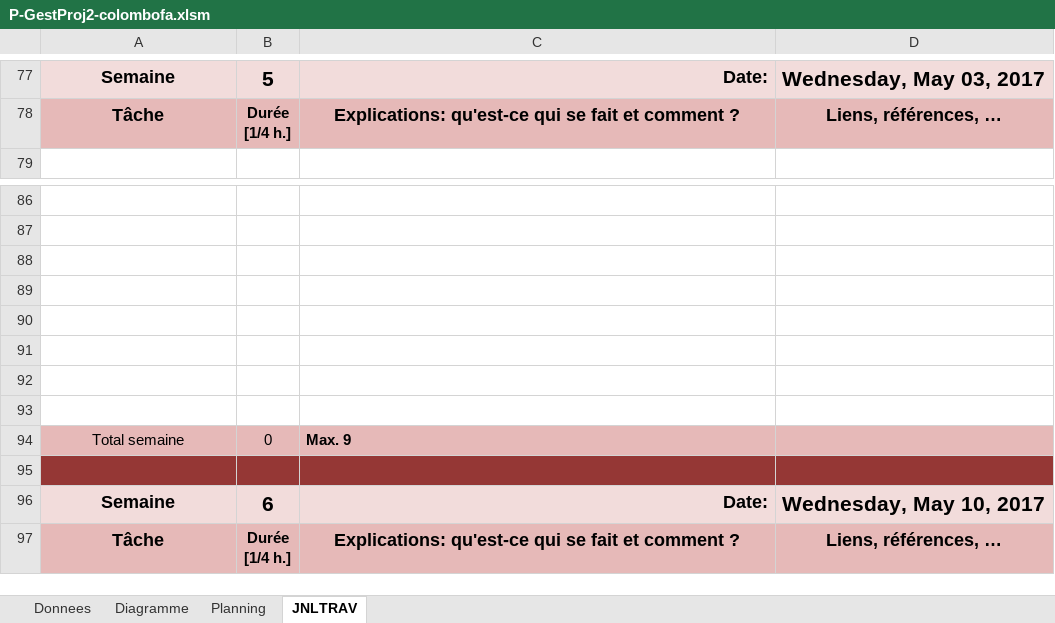
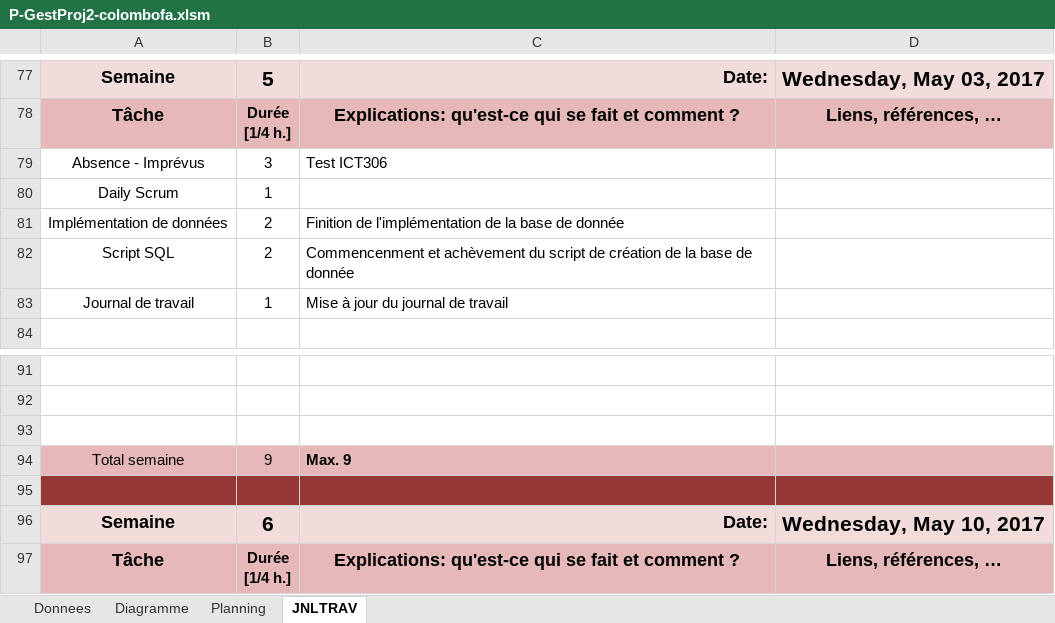
Before and after one commit to Fairymax/col-go-lo, an Excel workbook: P-GestProj2-colombofa.xlsm, sheet JNLTRAV, drawn as a sheet; only a part is shown, gaps mark what is left out; values as stored, in another font and other column widths than the file's, no borders; charts and pictures not drawn; removed rows and columns are numbered as before the commit, all else as after; the diff names each change by its address in the sheet, - before the commit and + after, or states it on an @@ line.

Commit message:
Commit FCO 5
Modification des csv + création du script de la BD

```diff
--- a/P-GestProj2-colombofa.xlsm (sheet JNLTRAV)
+++ b/P-GestProj2-colombofa.xlsm (sheet JNLTRAV)
+row 79: Absence - Imprévus | 3 | Test ICT306
+row 80: Daily Scrum | 1
+row 81: Implémentation de données | 2 | Finition de l'implémentation de la base de donnée
+row 82: Script SQL | 2 | Commencenment et achèvement du script de création de la base de donnée
+row 83: Journal de travail | 1 | Mise à jour du journal de travail
-row 89: (empty)
-row 90: (empty)
-row 91: (empty)
-row 92: (empty)
-row 93: (empty)
-B94: 0
+B94: 9
```
Also changed, not shown: charts or pictures, 17 other files.
